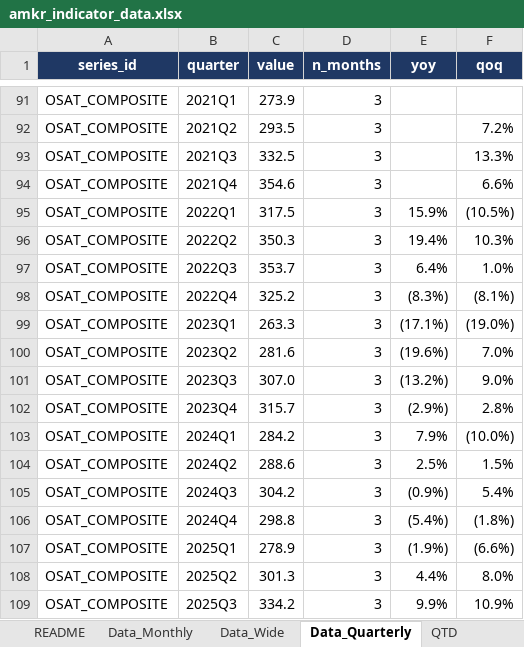
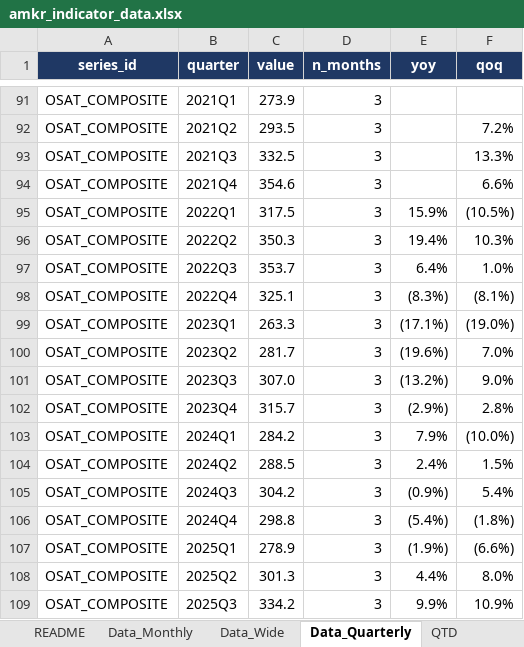
Before and after one commit to tricky2900/amkr-nowcast, an Excel workbook: output/amkr_indicator_data.xlsx, sheet Data_Quarterly, drawn as a sheet; only a part is shown, gaps mark what is left out; values as stored, in another font and other column widths than the file's, no borders; the diff names each change by its address in the sheet, - before the commit and + after, or states it on an @@ line.

```diff
--- a/output/amkr_indicator_data.xlsx (sheet Data_Quarterly)
+++ b/output/amkr_indicator_data.xlsx (sheet Data_Quarterly)
-C98 (value): 325.2
+C98 (value): 325.1
-C100 (value): 281.6
+C100 (value): 281.7
-C104 (value): 288.6
+C104 (value): 288.5
-E104 (yoy): 2.5%
+E104 (yoy): 2.4%
```
Also changed, not shown: sheet Data_Monthly, sheet Data_Wide, sheet Guidance_Current, 19 other files.
